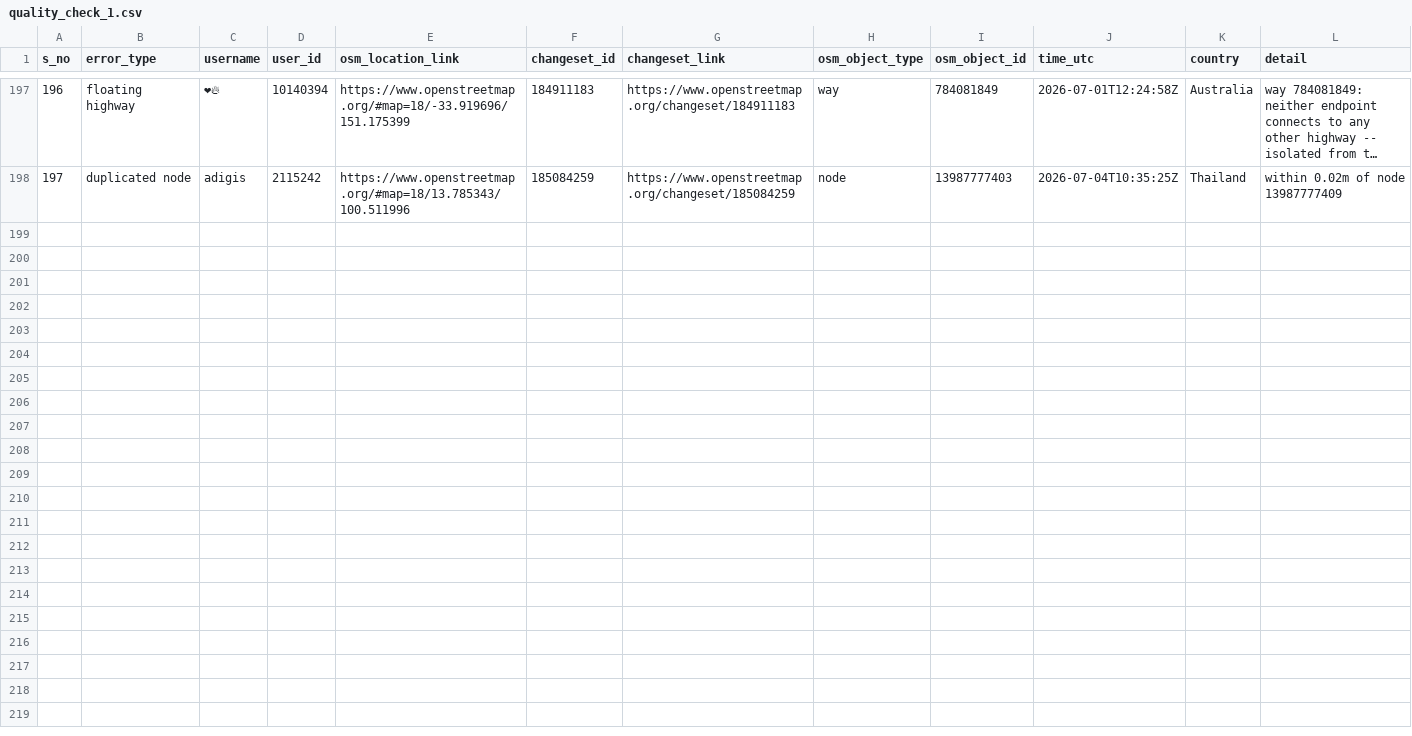
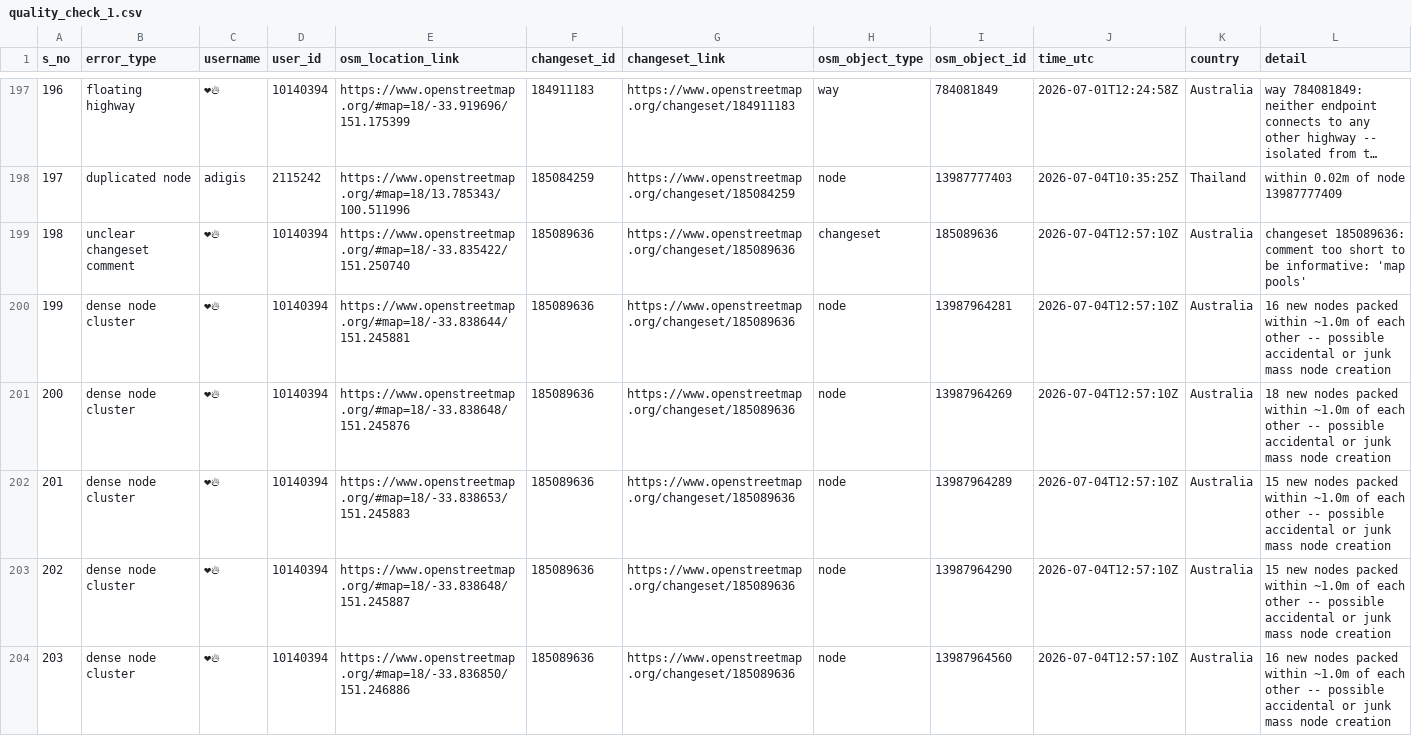
Before and after one commit to KingVik-Planet/OSM_QC_MapCupAPAC2026, a CSV file: data/quality_check_1.csv, drawn as a sheet; only a part is shown, gaps mark what is left out; long unchanged cells end in …; the diff covers the shown part only; the diff names each change by its address in the sheet, - before the commit and + after, or states it on an @@ line.

```diff
--- a/data/quality_check_1.csv
+++ b/data/quality_check_1.csv
+row 199: 198 | unclear changeset comment | ❤‍🔥 | 10140394 | https://www.openstreetmap.org/#map=18/-33.835422/151.250740 | 185089636 | https://www.openstreetmap.org/changeset/185089636 | changeset | 185089636 | 2026-07-04T12:57:10Z | Australia | changeset 185089636: comment too short to be informative: 'map pools'
+row 200: 199 | dense node cluster | ❤‍🔥 | 10140394 | https://www.openstreetmap.org/#map=18/-33.838644/151.245881 | 185089636 | https://www.openstreetmap.org/changeset/185089636 | node | 13987964281 | 2026-07-04T12:57:10Z | Australia | 16 new nodes packed within ~1.0m of each other -- possible accidental or junk mass node creation
+row 201: 200 | dense node cluster | ❤‍🔥 | 10140394 | https://www.openstreetmap.org/#map=18/-33.838648/151.245876 | 185089636 | https://www.openstreetmap.org/changeset/185089636 | node | 13987964269 | 2026-07-04T12:57:10Z | Australia | 18 new nodes packed within ~1.0m of each other -- possible accidental or junk mass node creation
+row 202: 201 | dense node cluster | ❤‍🔥 | 10140394 | https://www.openstreetmap.org/#map=18/-33.838653/151.245883 | 185089636 | https://www.openstreetmap.org/changeset/185089636 | node | 13987964289 | 2026-07-04T12:57:10Z | Australia | 15 new nodes packed within ~1.0m of each other -- possible accidental or junk mass node creation
+row 203: 202 | dense node cluster | ❤‍🔥 | 10140394 | https://www.openstreetmap.org/#map=18/-33.838648/151.245887 | 185089636 | https://www.openstreetmap.org/changeset/185089636 | node | 13987964290 | 2026-07-04T12:57:10Z | Australia | 15 new nodes packed within ~1.0m of each other -- possible accidental or junk mass node creation
+row 204: 203 | dense node cluster | ❤‍🔥 | 10140394 | https://www.openstreetmap.org/#map=18/-33.836850/151.246886 | 185089636 | https://www.openstreetmap.org/changeset/185089636 | node | 13987964560 | 2026-07-04T12:57:10Z | Australia | 16 new nodes packed within ~1.0m of each other -- possible accidental or junk mass node creation
```
Also changed, not shown: 6 added rows elsewhere in this file, 3 other files.
